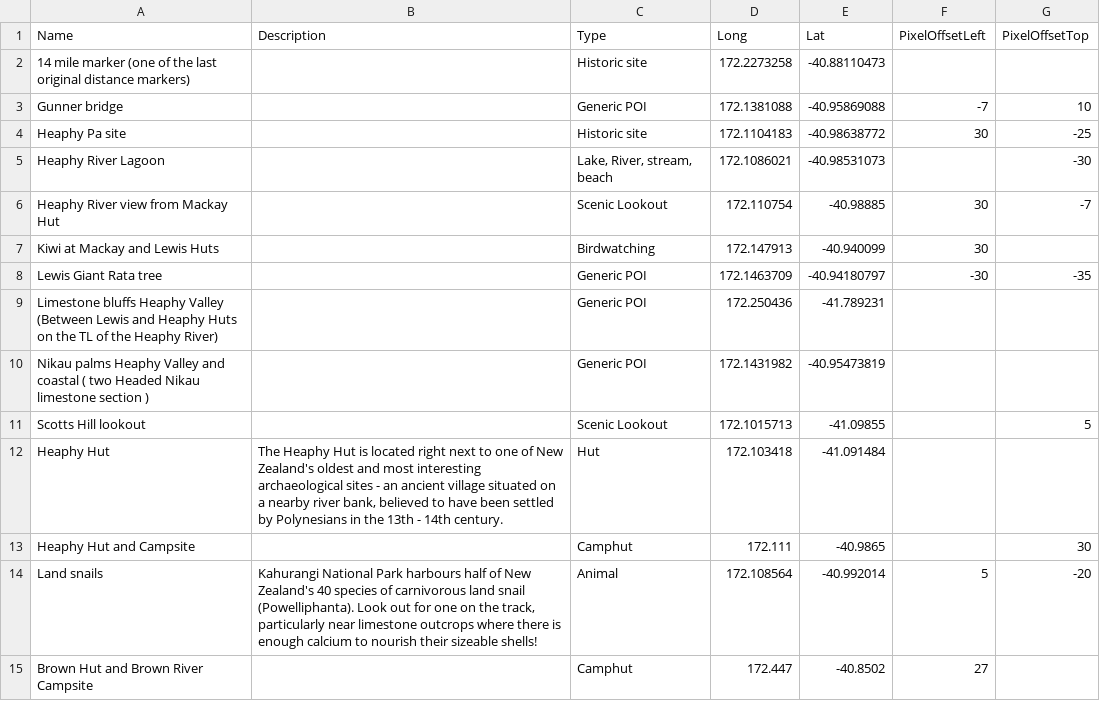
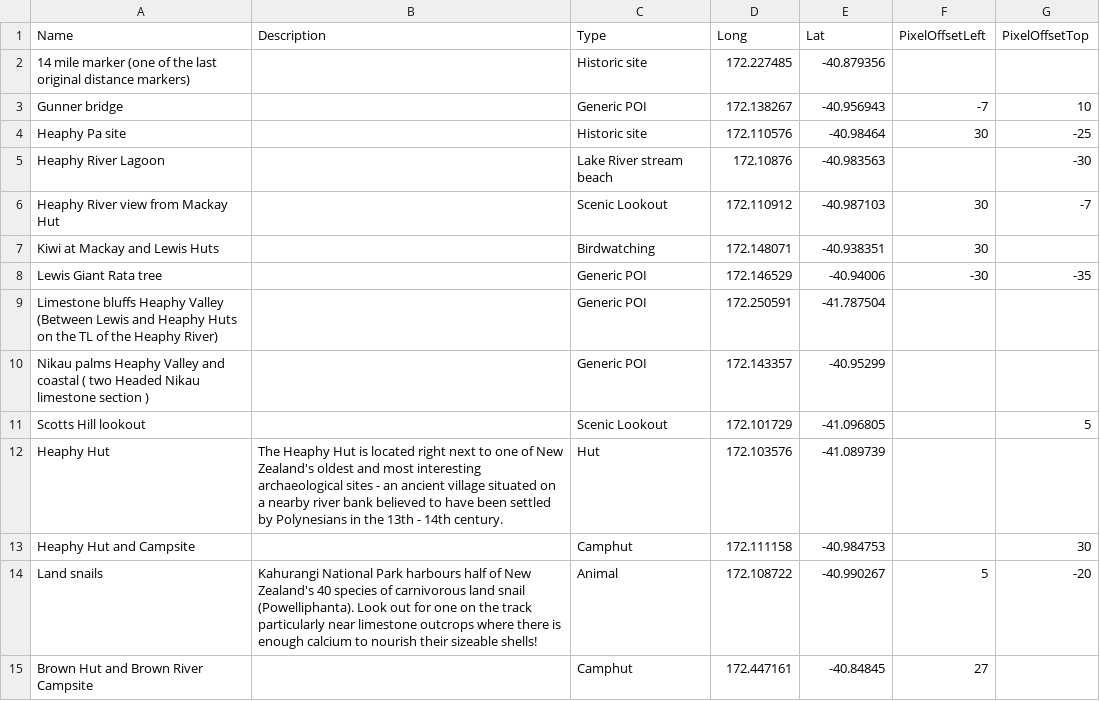
Before and after one commit to greatwalks/greatwalks-builder, a CSV file: walks/Heaphy Track/locations.csv, drawn as a sheet; only a part is shown; the diff covers the shown part only.

```diff
--- a/walks/Heaphy Track/locations.csv
+++ b/walks/Heaphy Track/locations.csv
@@ -1,15 +1,15 @@
 Name,Description,Type,Long,Lat,PixelOffsetLeft,PixelOffsetTop
-"14 mile marker (one of the last original distance markers) "," ","Historic site","172.2273258","-40.88110473"," "," "
-"Gunner bridge"," ","Generic POI","172.1381088","-40.95869088","-7","10"
-"Heaphy Pa site "," ","Historic site","172.1104183","-40.98638772","30","-25"
-"Heaphy River Lagoon "," ","Lake, River, stream, beach","172.1086021","-40.98531073"," ","-30"
-"Heaphy River view from Mackay Hut"," ","Scenic Lookout","172.110754","-40.98885","30","-7"
-"Kiwi at Mackay and Lewis Huts"," ","Birdwatching","172.147913","-40.940099","30"," "
-"Lewis Giant Rata tree "," ","Generic POI","172.1463709","-40.94180797","-30","-35"
-"Limestone bluffs Heaphy Valley  (Between Lewis and Heaphy Huts on the TL of the Heaphy River)"," ","Generic POI","172.250436","-41.789231"," "," "
-"Nikau palms Heaphy Valley and coastal ( two Headed Nikau limestone section ) "," ","Generic POI","172.1431982","-40.95473819"," "," "
-"Scotts Hill lookout "," ","Scenic Lookout","172.1015713","-41.09855"," ","5"
-"Heaphy Hut","The Heaphy Hut is located right next to one of New Zealand's oldest and most interesting archaeological sites - an ancient village situated on a nearby river bank, believed to have been settled by Polynesians in the 13th - 14th century. ","Hut","172.103418","-41.091484"," "," "
-"Heaphy Hut and Campsite"," ","Camphut","172.111","-40.9865"," ","30"
-"Land snails","Kahurangi National Park harbours half of New Zealand's 40 species of carnivorous land snail (Powelliphanta). Look out for one on the track, particularly near limestone outcrops where there is enough calcium to nourish their sizeable shells! ","Animal","172.108564","-40.992014","5","-20"
-"Brown Hut and Brown River Campsite"," ","Camphut","172.447","-40.8502","27"," "
+"14 mile marker (one of the last original distance markers)"," ","Historic site","172.227485","-40.879356"," "," "
+"Gunner bridge"," ","Generic POI","172.138267","-40.956943","-7","10"
+"Heaphy Pa site"," ","Historic site","172.110576","-40.98464","30","-25"
+"Heaphy River Lagoon"," ","Lake River stream beach","172.10876","-40.983563"," ","-30"
+"Heaphy River view from Mackay Hut"," ","Scenic Lookout","172.110912","-40.987103","30","-7"
+"Kiwi at Mackay and Lewis Huts"," ","Birdwatching","172.148071","-40.938351","30"," "
+"Lewis Giant Rata tree"," ","Generic POI","172.146529","-40.94006","-30","-35"
+"Limestone bluffs Heaphy Valley  (Between Lewis and Heaphy Huts on the TL of the Heaphy River)"," ","Generic POI","172.250591","-41.787504"," "," "
+"Nikau palms Heaphy Valley and coastal ( two Headed Nikau limestone section )"," ","Generic POI","172.143357","-40.95299"," "," "
+"Scotts Hill lookout"," ","Scenic Lookout","172.101729","-41.096805"," ","5"
+"Heaphy Hut","The Heaphy Hut is located right next to one of New Zealand's oldest and most interesting archaeological sites - an ancient village situated on a nearby river bank  believed to have been settled by Polynesians in the 13th - 14th century. ","Hut","172.103576","-41.089739"," "," "
+"Heaphy Hut and Campsite"," ","Camphut","172.111158","-40.984753"," ","30"
+"Land snails","Kahurangi National Park harbours half of New Zealand's 40 species of carnivorous land snail (Powelliphanta). Look out for one on the track  particularly near limestone outcrops where there is enough calcium to nourish their sizeable shells! ","Animal","172.108722","-40.990267","5","-20"
+"Brown Hut and Brown River Campsite"," ","Camphut","172.447161","-40.84845","27"," "
```
Also changed, not shown: 24 edited cells elsewhere in this file, walks/Abel Tasman Coast Track/locations.csv, walks/Lake Waikaremoana/locations.csv, 12 other files.
